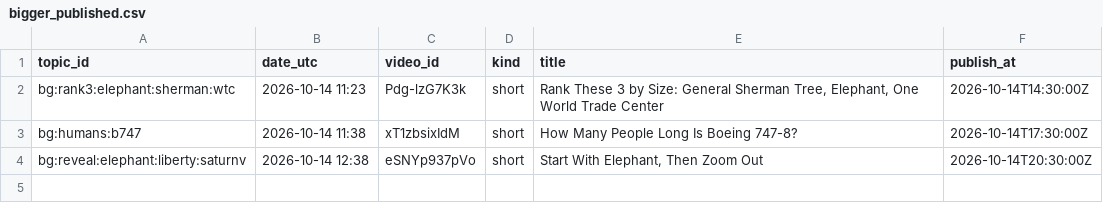
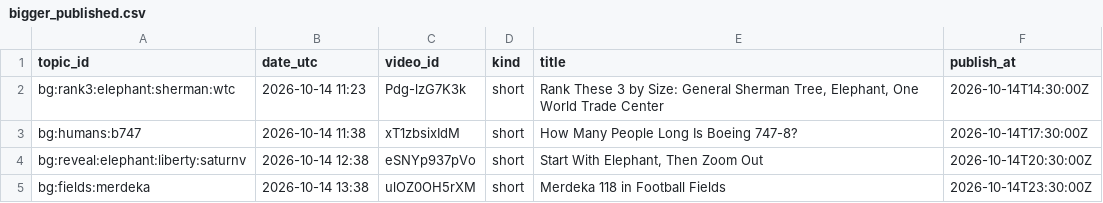
Before and after one commit to olgunkadirgulhan/fox-run-kids, a CSV file: records/bigger_published.csv, drawn as a sheet.

Commit message:
bigger: 2026-10-14-1338

```diff
--- a/records/bigger_published.csv
+++ b/records/bigger_published.csv
@@ -4 +4,2 @@ bg:humans:b747,2026-10-14 11:38,xT1zbsixIdM,short,How Many People Long Is Boeing
 bg:reveal:elephant:liberty:saturnv,2026-10-14 12:38,eSNYp937pVo,short,"Start With Elephant, Then Zoom Out",2026-10-14T20:30:00Z
+bg:fields:merdeka,2026-10-14 13:38,ulOZ0OH5rXM,short,Merdeka 118 in Football Fields,2026-10-14T23:30:00Z
```
